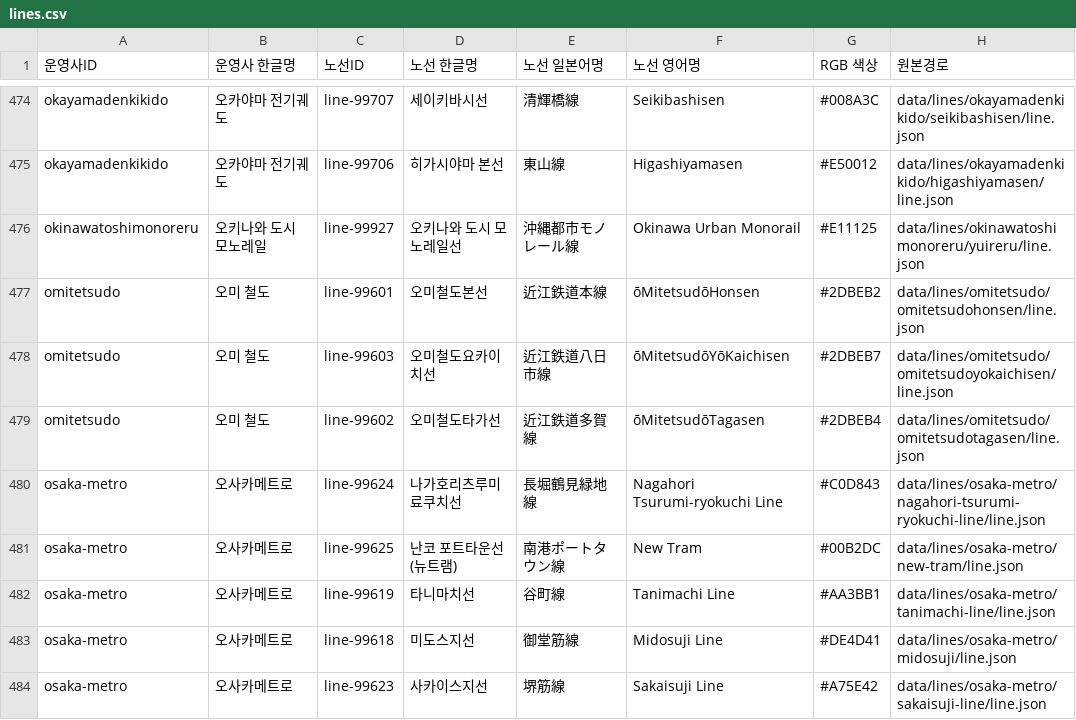
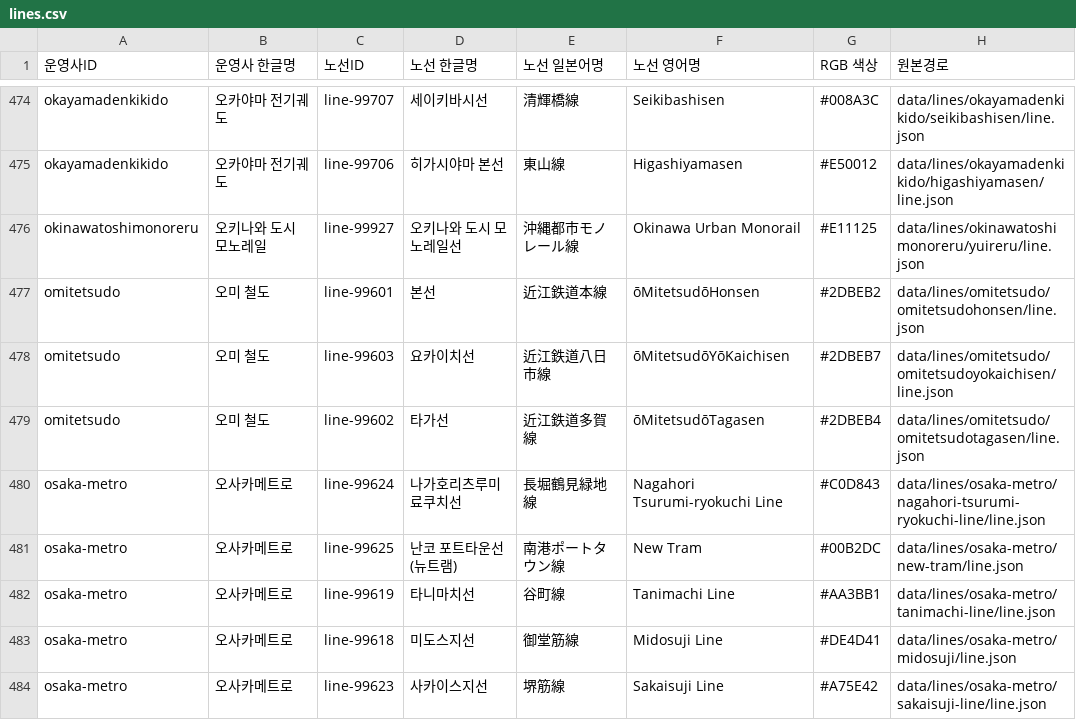
Before and after one commit to s3h0726/SUBTYPE, a CSV file: reports/korean-names/lines.csv, drawn as a sheet; only a part is shown, gaps mark what is left out.

Commit message:
rail(ohmi): rebuild three lines with Namuwiki names, official OR codes and 2026 through services

```diff
--- a/reports/korean-names/lines.csv
+++ b/reports/korean-names/lines.csv
@@ -476,5 +476,5 @@
 "okinawatoshimonoreru","오키나와 도시 모노레일","line-99927","오키나와 도시 모노레일선","沖縄都市モノレール線","Okinawa Urban Monorail","#E11125","data/lines/okinawatoshimonoreru/yuireru/line.json"
-"omitetsudo","오미 철도","line-99601","오미철도본선","近江鉄道本線","ōMitetsudōHonsen","#2DBEB2","data/lines/omitetsudo/omitetsudohonsen/line.json"
-"omitetsudo","오미 철도","line-99603","오미철도요카이치선","近江鉄道八日市線","ōMitetsudōYōKaichisen","#2DBEB7","data/lines/omitetsudo/omitetsudoyokaichisen/line.json"
-"omitetsudo","오미 철도","line-99602","오미철도타가선","近江鉄道多賀線","ōMitetsudōTagasen","#2DBEB4","data/lines/omitetsudo/omitetsudotagasen/line.json"
+"omitetsudo","오미 철도","line-99601","본선","近江鉄道本線","ōMitetsudōHonsen","#2DBEB2","data/lines/omitetsudo/omitetsudohonsen/line.json"
+"omitetsudo","오미 철도","line-99603","요카이치선","近江鉄道八日市線","ōMitetsudōYōKaichisen","#2DBEB7","data/lines/omitetsudo/omitetsudoyokaichisen/line.json"
+"omitetsudo","오미 철도","line-99602","타가선","近江鉄道多賀線","ōMitetsudōTagasen","#2DBEB4","data/lines/omitetsudo/omitetsudotagasen/line.json"
 "osaka-metro","오사카메트로","line-99624","나가호리츠루미료쿠치선","長堀鶴見緑地線","Nagahori Tsurumi-ryokuchi Line","#C0D843","data/lines/osaka-metro/nagahori-tsurumi-ryokuchi-line/line.json"
```
Also changed, not shown: data/edited/lines-edited.csv, 33 other files.
